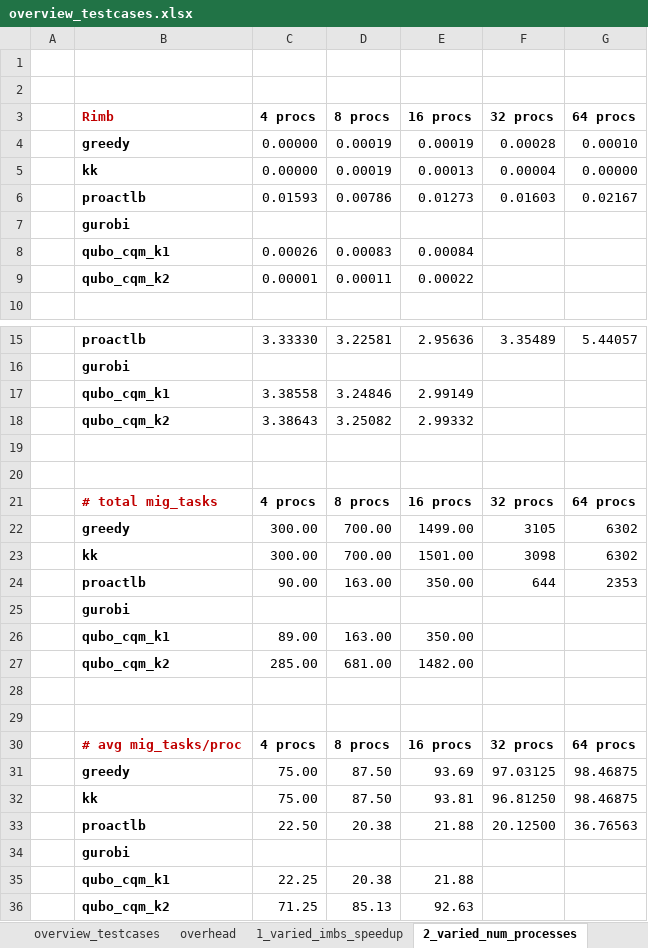
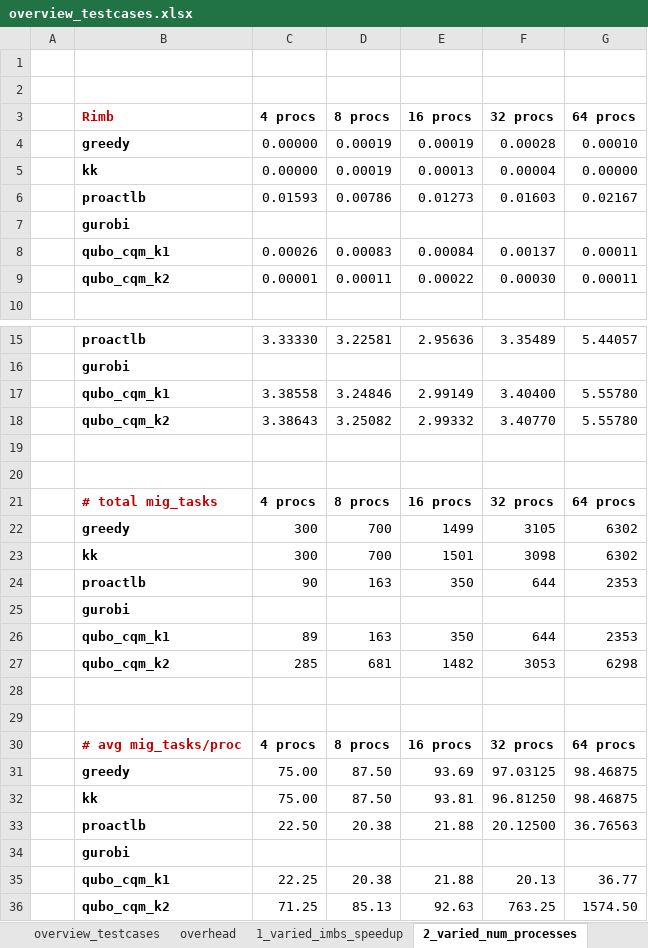
Before and after one commit to ctminh/qulrb, an Excel workbook: experiments/overview_testcases.xlsx, sheet 2_varied_num_processes, drawn as a sheet; only a part is shown, gaps mark what is left out; values as stored, in another font and other column widths than the file's, no borders; removed rows and columns are numbered as before the commit, all else as after; the diff names each change by its address in the sheet, - before the commit and + after, or states it on an @@ line.

```diff
--- a/experiments/overview_testcases.xlsx (sheet 2_varied_num_processes)
+++ b/experiments/overview_testcases.xlsx (sheet 2_varied_num_processes)
-F8 (32 procs): (empty)
+F8 (32 procs): 0.00137
-G8:G9 (64 procs): (empty)
+G8:G9 (64 procs): 0.00011
-F9 (32 procs): (empty)
+F9 (32 procs): 0.00030
-F17 (32 procs): (empty)
+F17 (32 procs): 3.40400
-G17:G18 (64 procs): (empty)
+G17:G18 (64 procs): 5.55780
-F18 (32 procs): (empty)
+F18 (32 procs): 3.40770
-C22:C23 (4 procs): 300.00
+C22:C23 (4 procs): 300
-D22:D23 (8 procs): 700.00
+D22:D23 (8 procs): 700
-E22 (16 procs): 1499.00
+E22 (16 procs): 1499
-E23 (16 procs): 1501.00
+E23 (16 procs): 1501
-C24 (4 procs): 90.00
+C24 (4 procs): 90
-D24 (8 procs): 163.00
+D24 (8 procs): 163
-E24 (16 procs): 350.00
+E24 (16 procs): 350
-row 26:  | qubo_cqm_k1 | 89.00 | 163.00 | 350.00
-row 27:  | qubo_cqm_k2 | 285.00 | 681.00 | 1482.00
+row 26:  | qubo_cqm_k1 | 89 | 163 | 350 | 644 | 2353
+row 27:  | qubo_cqm_k2 | 285 | 681 | 1482 | 3053 | 6298
-F35 (32 procs): (empty)
+F35 (32 procs): 20.13
-G35 (64 procs): (empty)
+G35 (64 procs): 36.77
-F36 (32 procs): (empty)
+F36 (32 procs): 763.25
-G36 (64 procs): (empty)
+G36 (64 procs): 1574.50
```
Also changed, not shown: sheet 3_varied_num_tasks, sheet overview_testcases, sheet 1_varied_imbs_speedup, 12 other files.
